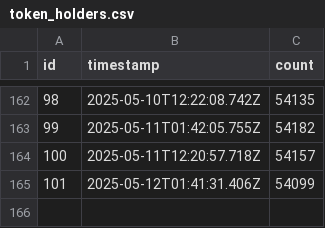
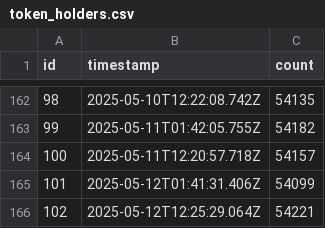
Before and after one commit to rangeroper/ts_arc_growth_bot, a CSV file: public/data/csv/token_holders.csv, drawn as a sheet; only a part is shown, gaps mark what is left out; the diff names each change by its address in the sheet, - before the commit and + after, or states it on an @@ line.

```diff
--- a/public/data/csv/token_holders.csv
+++ b/public/data/csv/token_holders.csv
+row 166: 102 | 2025-05-12T12:25:29.064Z | 54221
```
Also changed, not shown: public/data/csv/github_release_version.csv, public/data/csv/telegram_metrics.csv, 5 other files.
